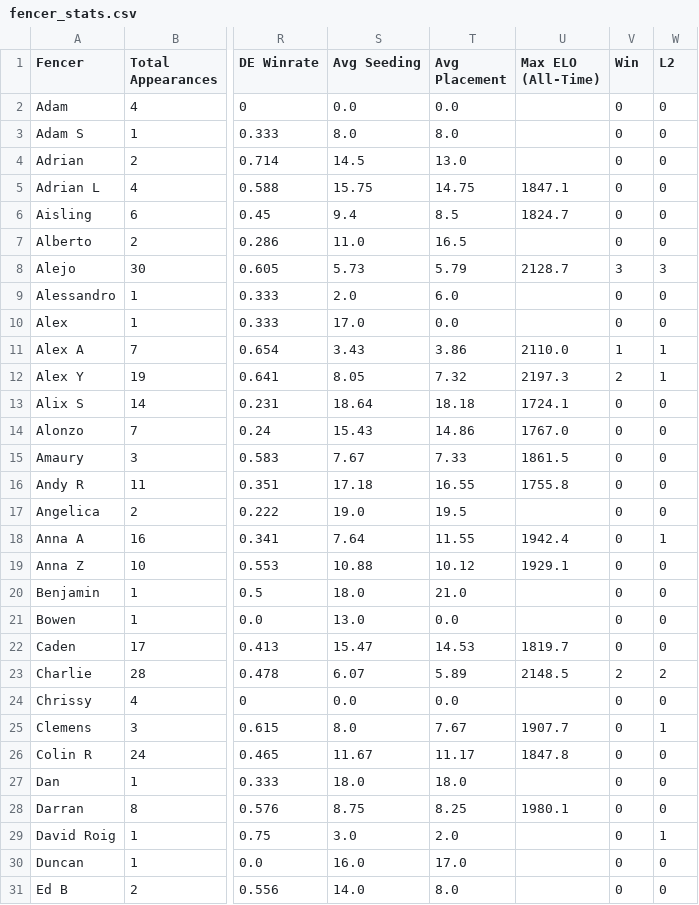
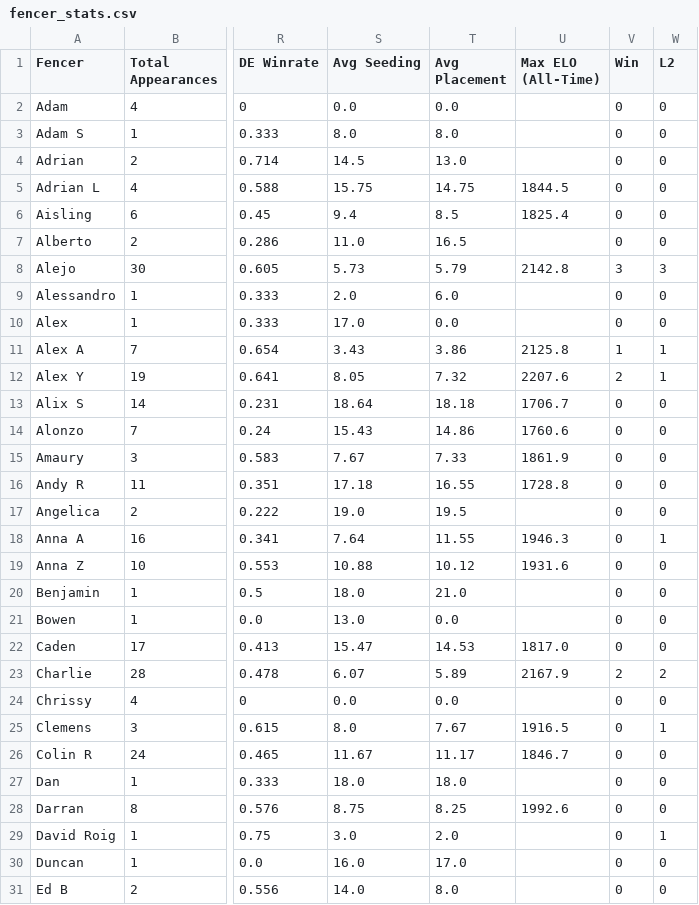
Before and after one commit to Alex3400/FencingTracker, a CSV file: docs/data/fencer_stats.csv (was src/outputs/fencer_stats.csv), drawn as a sheet; only a part is shown, gaps mark what is left out; the diff covers the shown part only; the diff names each change by its address in the sheet, - before the commit and + after, or states it on an @@ line.

```diff
--- a/src/outputs/fencer_stats.csv
+++ b/docs/data/fencer_stats.csv
-U5 (Max ELO (All-Time)): 1847.1
+U5 (Max ELO (All-Time)): 1844.5
-U6 (Max ELO (All-Time)): 1824.7
+U6 (Max ELO (All-Time)): 1825.4
-U8 (Max ELO (All-Time)): 2128.7
+U8 (Max ELO (All-Time)): 2142.8
-U11 (Max ELO (All-Time)): 2110.0
+U11 (Max ELO (All-Time)): 2125.8
-U12 (Max ELO (All-Time)): 2197.3
+U12 (Max ELO (All-Time)): 2207.6
-U13 (Max ELO (All-Time)): 1724.1
+U13 (Max ELO (All-Time)): 1706.7
-U14 (Max ELO (All-Time)): 1767.0
+U14 (Max ELO (All-Time)): 1760.6
-U15 (Max ELO (All-Time)): 1861.5
+U15 (Max ELO (All-Time)): 1861.9
-U16 (Max ELO (All-Time)): 1755.8
+U16 (Max ELO (All-Time)): 1728.8
-U18 (Max ELO (All-Time)): 1942.4
+U18 (Max ELO (All-Time)): 1946.3
-U19 (Max ELO (All-Time)): 1929.1
+U19 (Max ELO (All-Time)): 1931.6
-U22 (Max ELO (All-Time)): 1819.7
+U22 (Max ELO (All-Time)): 1817.0
-U23 (Max ELO (All-Time)): 2148.5
+U23 (Max ELO (All-Time)): 2167.9
-U25 (Max ELO (All-Time)): 1907.7
+U25 (Max ELO (All-Time)): 1916.5
-U26 (Max ELO (All-Time)): 1847.8
+U26 (Max ELO (All-Time)): 1846.7
-U28 (Max ELO (All-Time)): 1980.1
+U28 (Max ELO (All-Time)): 1992.6
```
Also changed, not shown: 49 edited cells elsewhere in this file, docs/data/elo_ratings.csv, 39 other files.
